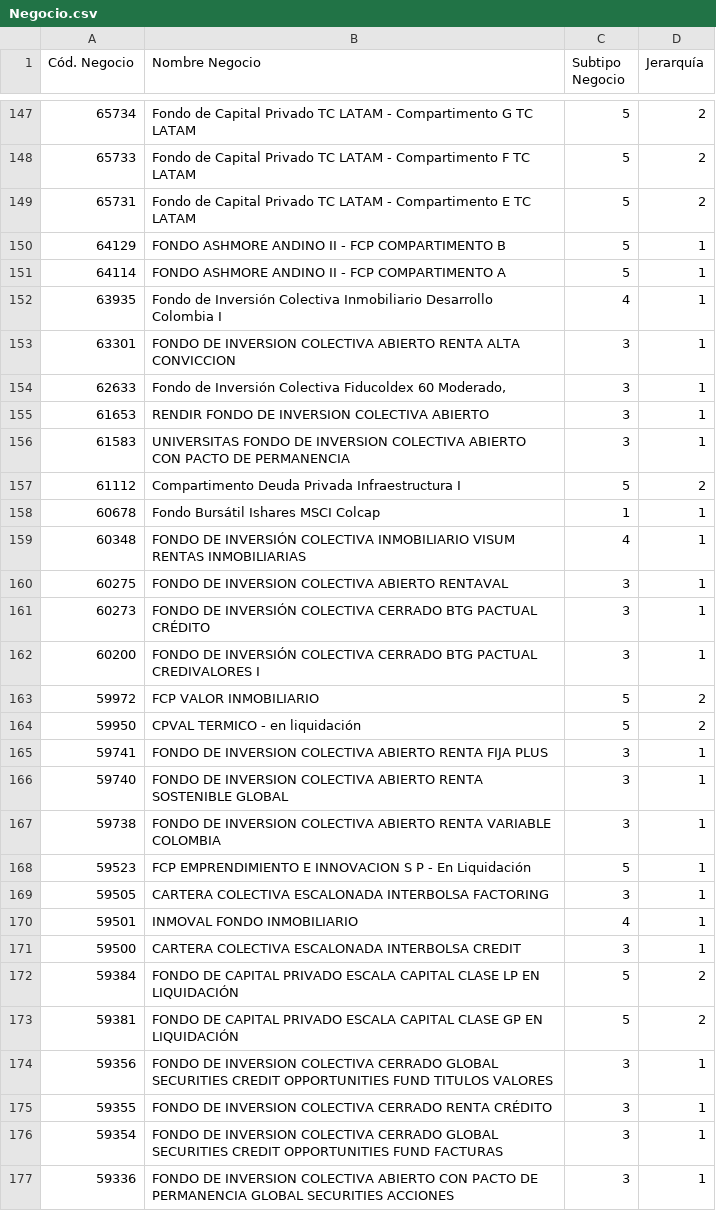
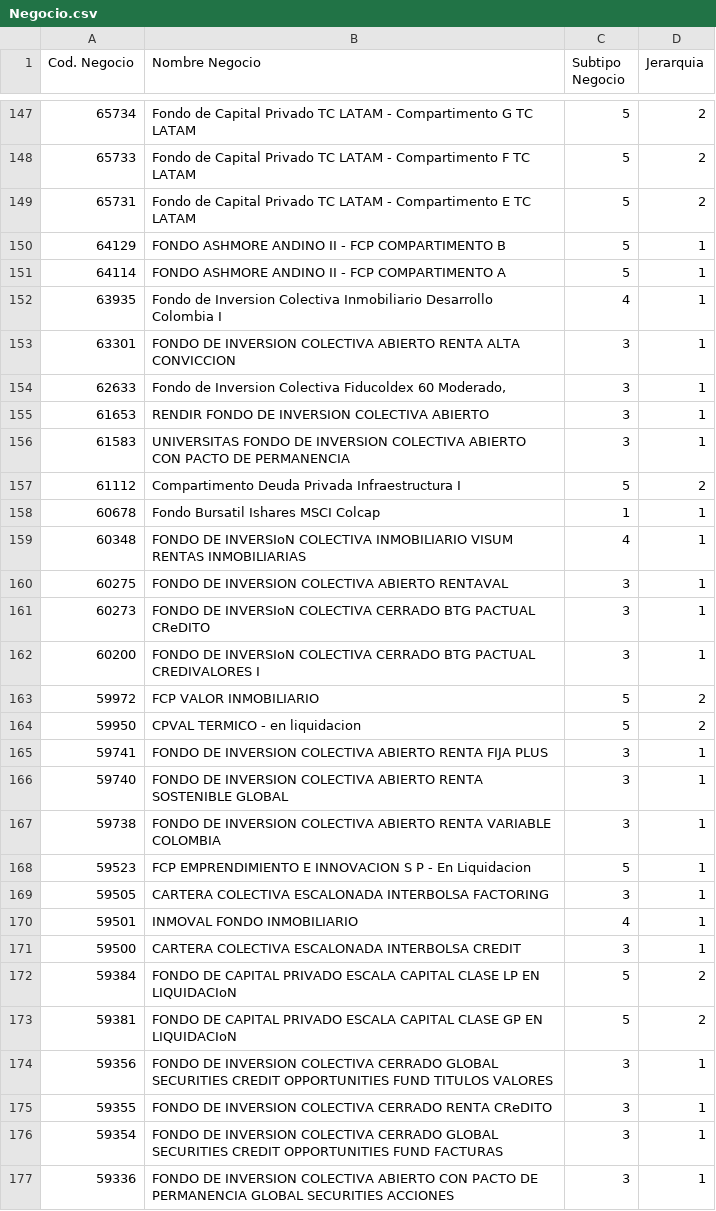
Before and after one commit to QueenR1014/Ingenieria_Datos, a CSV file: csv_files/Negocio.csv, drawn as a sheet; only a part is shown, gaps mark what is left out; the diff covers the shown part only; the diff names each change by its address in the sheet, - before the commit and + after, or states it on an @@ line.

```diff
--- a/csv_files/Negocio.csv
+++ b/csv_files/Negocio.csv
-A1: Cód. Negocio
+A1: Cod. Negocio
-D1: Jerarquía
+D1: Jerarquia
-B152 (Nombre Negocio): Fondo de Inversión Colectiva Inmobiliario…
+B152 (Nombre Negocio): Fondo de Inversion Colectiva Inmobiliario…
-B154 (Nombre Negocio): Fondo de Inversión Colectiva Fiducoldex…
+B154 (Nombre Negocio): Fondo de Inversion Colectiva Fiducoldex…
-B158 (Nombre Negocio): Fondo Bursátil Ishares MSCI Colcap
+B158 (Nombre Negocio): Fondo Bursatil Ishares MSCI Colcap
-B159 (Nombre Negocio): FONDO DE INVERSIÓN COLECTIVA INMOBILIARIO…
+B159 (Nombre Negocio): FONDO DE INVERSIoN COLECTIVA INMOBILIARIO…
-B161 (Nombre Negocio): FONDO DE INVERSIÓN COLECTIVA CERRADO BTG PACTUAL CRÉDITO
+B161 (Nombre Negocio): FONDO DE INVERSIoN COLECTIVA CERRADO BTG PACTUAL CReDITO
-B162 (Nombre Negocio): FONDO DE INVERSIÓN COLECTIVA CERRADO…
+B162 (Nombre Negocio): FONDO DE INVERSIoN COLECTIVA CERRADO…
-B164 (Nombre Negocio): CPVAL TERMICO - en liquidación
+B164 (Nombre Negocio): CPVAL TERMICO - en liquidacion
-B168 (Nombre Negocio): …- En Liquidación
+B168 (Nombre Negocio): …- En Liquidacion
-B172 (Nombre Negocio): …LP EN LIQUIDACIÓN
+B172 (Nombre Negocio): …LP EN LIQUIDACIoN
-B173 (Nombre Negocio): …GP EN LIQUIDACIÓN
+B173 (Nombre Negocio): …GP EN LIQUIDACIoN
-B175 (Nombre Negocio): …CERRADO RENTA CRÉDITO
+B175 (Nombre Negocio): …CERRADO RENTA CReDITO
```
Also changed, not shown: 91 edited cells elsewhere in this file, csv_files/Identificacion.csv, 17 other files.
